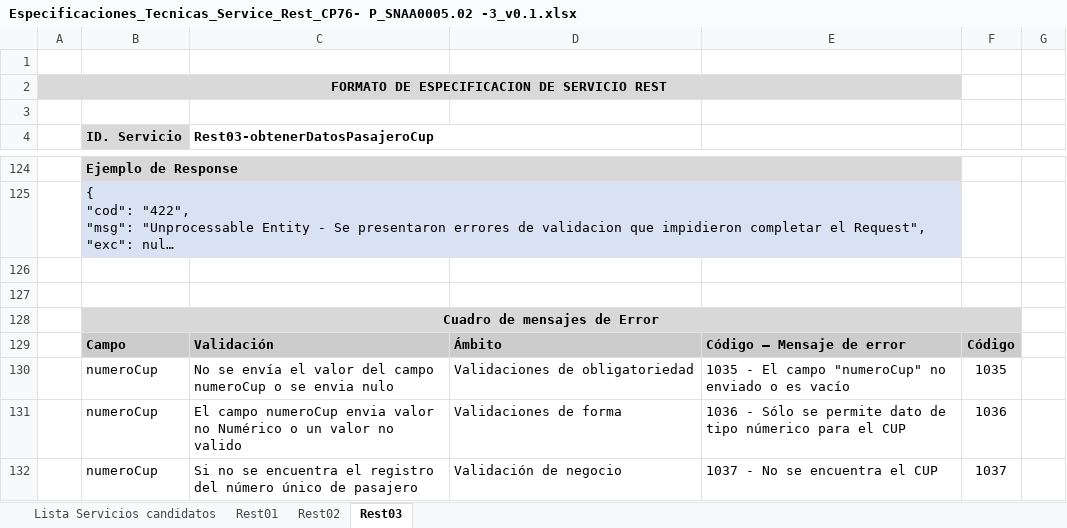
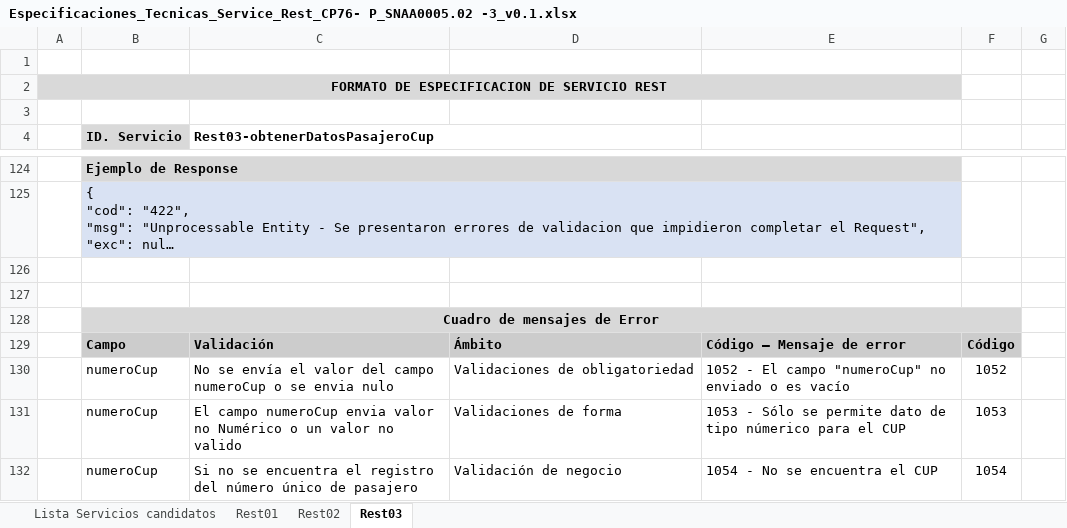
Before and after one commit to opalmott/Canvia_Sunat, an Excel workbook: 001-F2_341002_Consultas_Control_Pasajeros-CUS04-Catalogo_Pasajeros/Especificaciones_Tecnicas_Service_Rest_CP76- P_SNAA0005.02 -3_v0.1.xlsx, sheet Rest03, drawn as a sheet; only a part is shown, gaps mark what is left out; long unchanged cells end in …; values as stored, in another font and other column widths than the file's, no borders; charts and pictures not drawn; the diff names each change by its address in the sheet, - before the commit and + after, or states it on an @@ line.

```diff
--- a/001-F2_341002_Consultas_Control_Pasajeros-CUS04-Catalogo_Pasajeros/Especificaciones_Tecnicas_Service_Rest_CP76- P_SNAA0005.02 -3_v0.1.xlsx (sheet Rest03)
+++ b/001-F2_341002_Consultas_Control_Pasajeros-CUS04-Catalogo_Pasajeros/Especificaciones_Tecnicas_Service_Rest_CP76- P_SNAA0005.02 -3_v0.1.xlsx (sheet Rest03)
-E130: 1035 - El…
+E130: 1052 - El…
-F130: 1035
+F130: 1052
-E131: 1036 - Sólo…
+E131: 1053 - Sólo…
-F131: 1036
+F131: 1053
-E132: 1037 - No se encuentra el CUP
+E132: 1054 - No se encuentra el CUP
-F132: 1037
+F132: 1054
```
Also changed, not shown: sheet Rest01, sheet Rest02, 3 other files.
